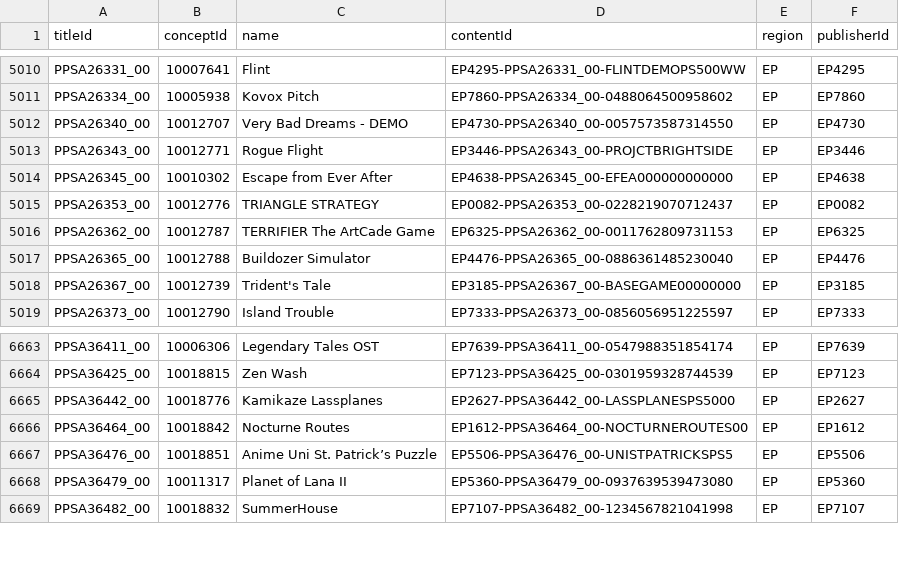
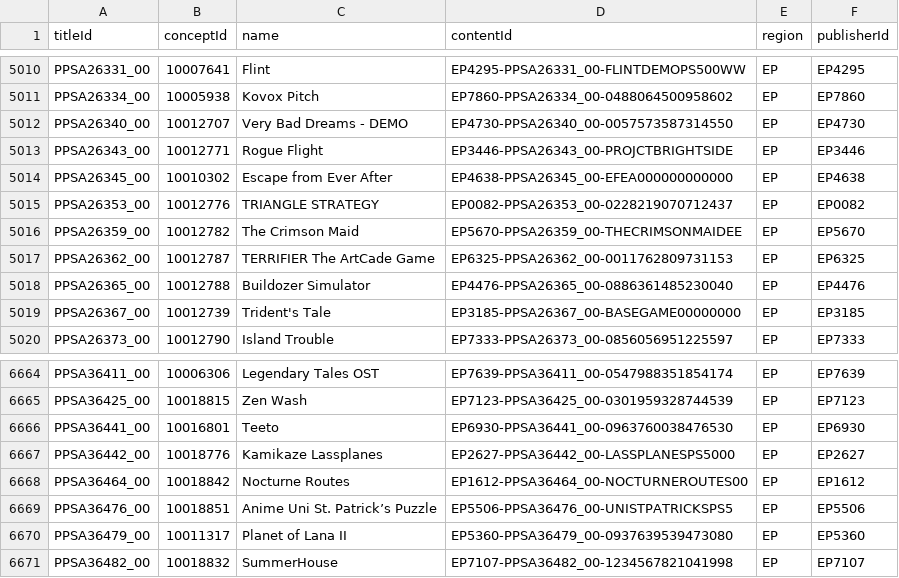
Before and after one commit to andshrew/PlayStation-Titles, a TSV file: Region/Europe/PS5_EP_Titles.tsv, drawn as a sheet; only a part is shown, gaps mark what is left out; the diff names each change by its address in the sheet, - before the commit and + after, or states it on an @@ line.

Commit message:
Refreshed title data

```diff
--- a/Region/Europe/PS5_EP_Titles.tsv
+++ b/Region/Europe/PS5_EP_Titles.tsv
+row 5016: PPSA26359_00 | 10012782 | The Crimson Maid | EP5670-PPSA26359_00-THECRIMSONMAIDEE | EP | EP5670
+row 6666: PPSA36441_00 | 10016801 | Teeto | EP6930-PPSA36441_00-0963760038476530 | EP | EP6930
```
Also changed, not shown: Region/America/PS5_UP_Titles.tsv, Region/America/PS5_UP_Titles_by_Concept.tsv, 14 other files.
